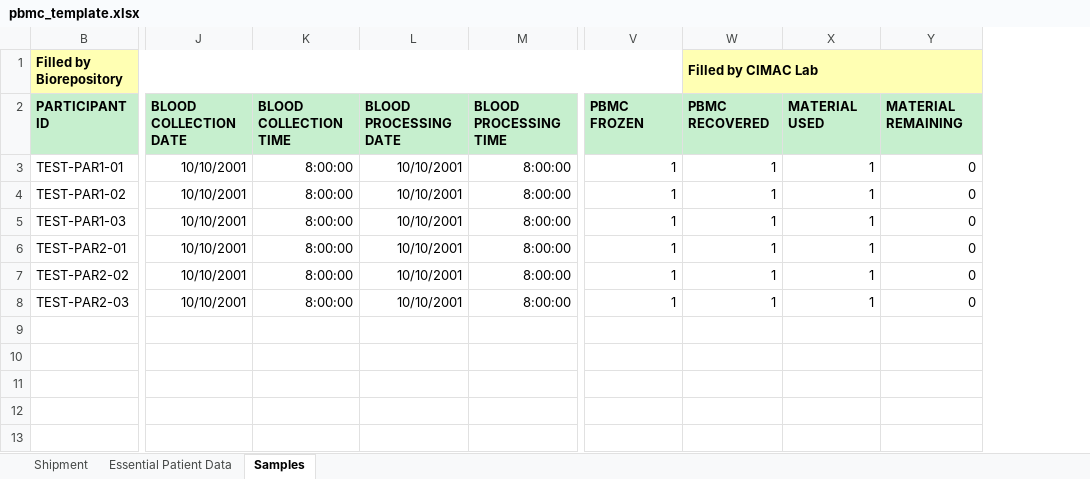
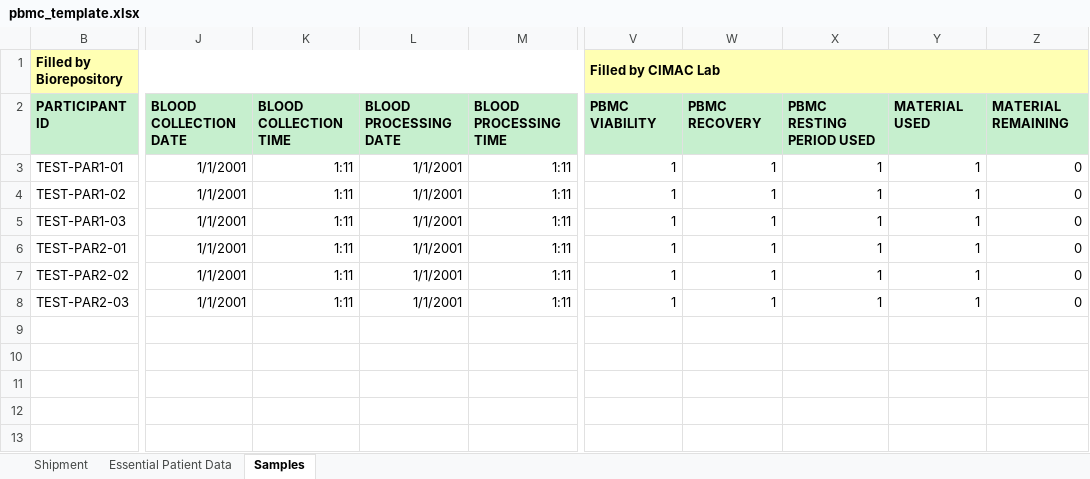
Before and after one commit to CIMAC-CIDC/cidc-schemas, an Excel workbook: template_examples/pbmc_template.xlsx, sheet Samples, drawn as a sheet; only a part is shown, gaps mark what is left out; values as stored, in another font and other column widths than the file's, no borders; removed rows and columns are numbered as before the commit, all else as after; the diff names each change by its address in the sheet, - before the commit and + after, or states it on an @@ line.

Commit message:
pbmc template (and example) changes from NCI 9/24 feedback

```diff
--- a/template_examples/pbmc_template.xlsx (sheet Samples)
+++ b/template_examples/pbmc_template.xlsx (sheet Samples)
-column J, rows 2-8: BLOOD COLLECTION DATE | 10/10/2001 | 10/10/2001 | 10/10/2001 | 10/10/2001 | 10/10/2001 | 10/10/2001
-column K, rows 2-8: BLOOD COLLECTION TIME | 8:00:00 | 8:00:00 | 8:00:00 | 8:00:00 | 8:00:00 | 8:00:00
-column L, rows 2-8: BLOOD PROCESSING DATE | 10/10/2001 | 10/10/2001 | 10/10/2001 | 10/10/2001 | 10/10/2001 | 10/10/2001
-column M, rows 2-8: BLOOD PROCESSING TIME | 8:00:00 | 8:00:00 | 8:00:00 | 8:00:00 | 8:00:00 | 8:00:00
+column J, rows 2-8: BLOOD COLLECTION DATE | 1/1/2001 | 1/1/2001 | 1/1/2001 | 1/1/2001 | 1/1/2001 | 1/1/2001
+column K, rows 2-8: BLOOD COLLECTION TIME | 1:11 | 1:11 | 1:11 | 1:11 | 1:11 | 1:11
+column L, rows 2-8: BLOOD PROCESSING DATE | 1/1/2001 | 1/1/2001 | 1/1/2001 | 1/1/2001 | 1/1/2001 | 1/1/2001
+column M, rows 2-8: BLOOD PROCESSING TIME | 1:11 | 1:11 | 1:11 | 1:11 | 1:11 | 1:11
+column X, rows 2-8: PBMC RESTING PERIOD USED | 1 | 1 | 1 | 1 | 1 | 1
-B1:V1 merged
+B1:U1 merged
-V1: (empty)
+V1: Filled by CIMAC Lab
+V1:AC1 merged
-W1: Filled by CIMAC Lab
+W1: (empty)
-W1:AB1 merged
-V2 (Filled by CIMAC Lab): PBMC FROZEN
+V2 (Filled by CIMAC Lab): PBMC VIABILITY
-W2: PBMC RECOVERED
+W2: PBMC RECOVERY
```
Also changed, not shown: sheet Essential Patient Data, sheet Shipment, 4 other files.
